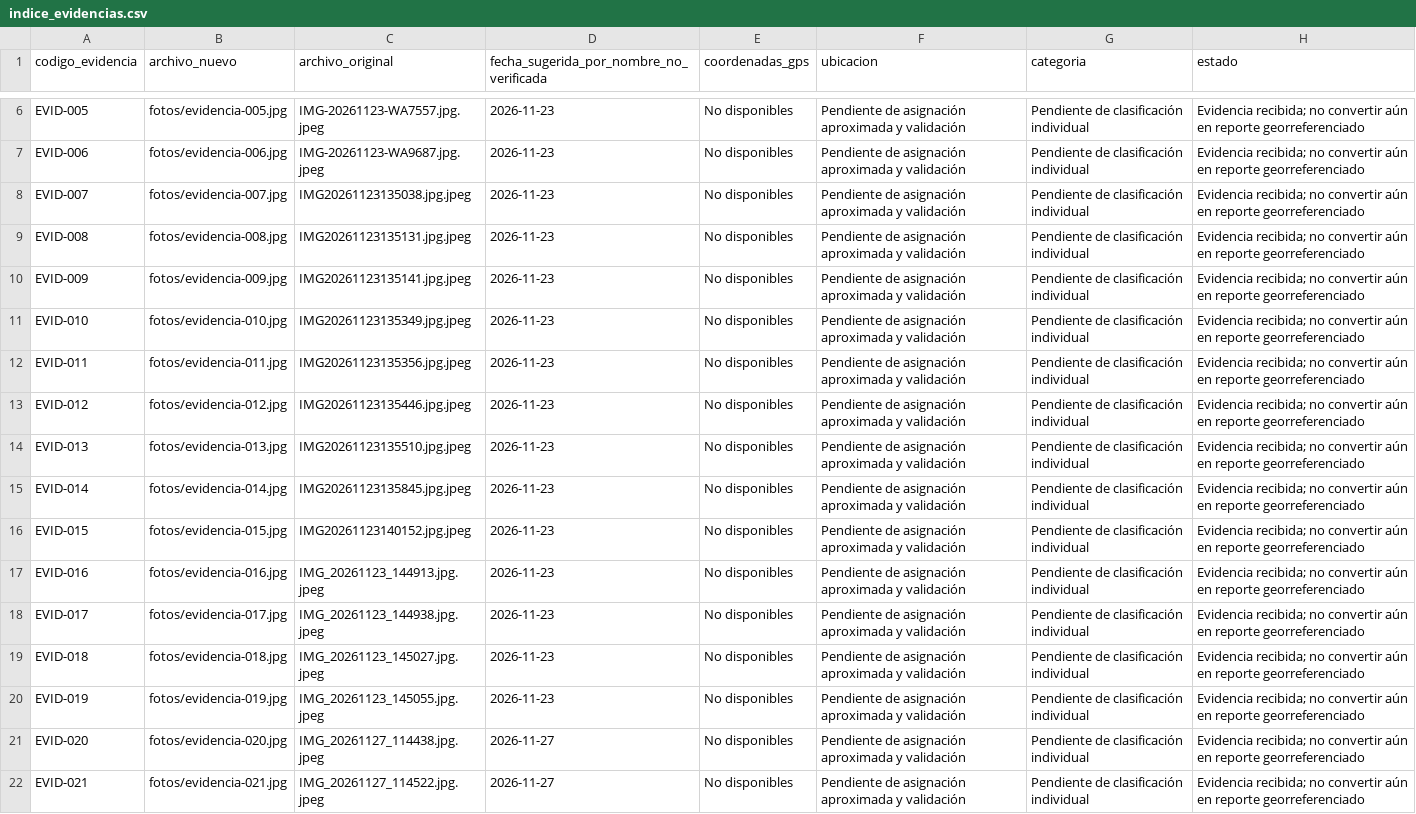
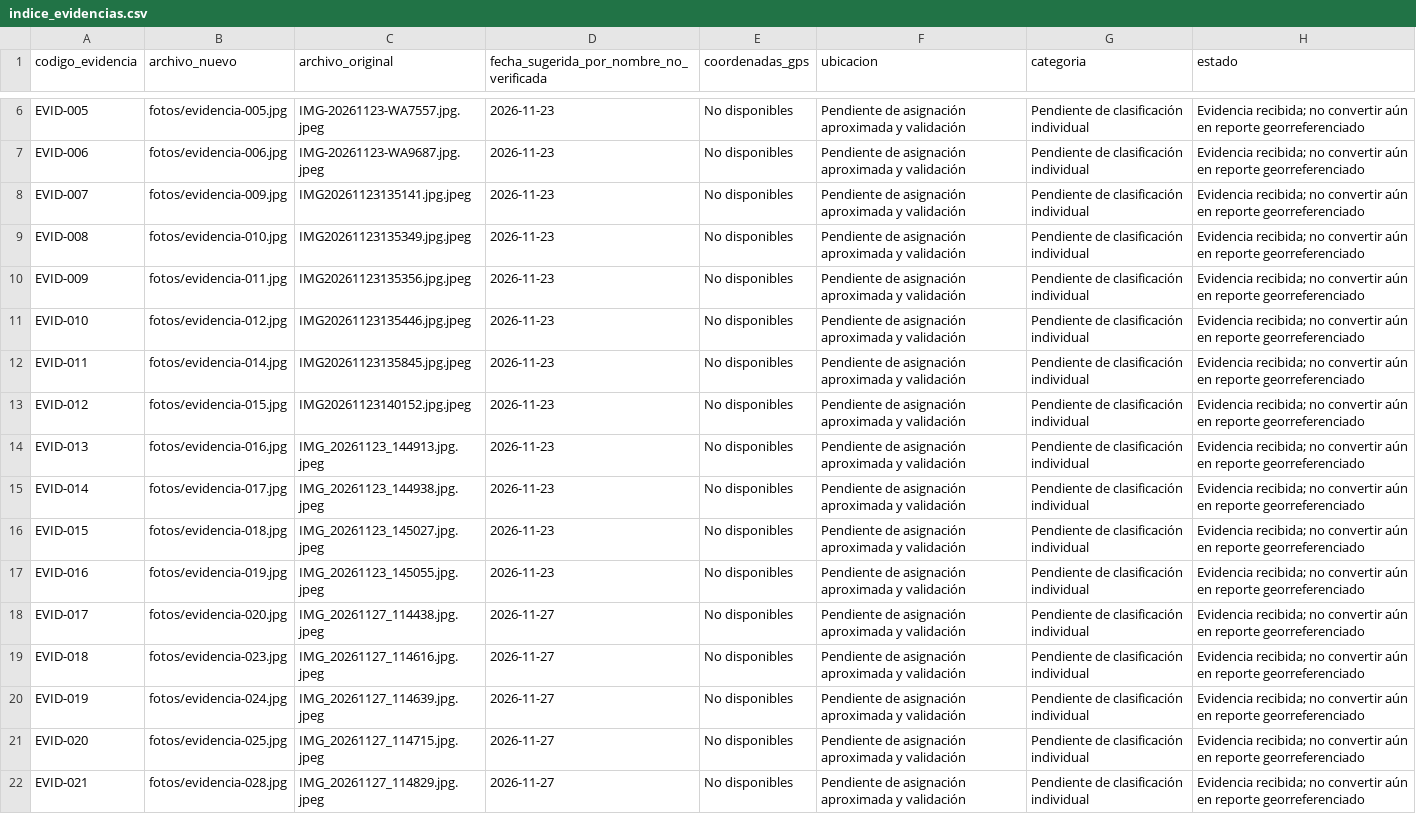
Before and after one commit to Angelsosa98/CONTROL-MAL-PARQUEO, a CSV file: datos/fotos/indice_evidencias.csv, drawn as a sheet; only a part is shown, gaps mark what is left out; the diff covers the shown part only; the diff names each change by its address in the sheet, - before the commit and + after, or states it on an @@ line.

Commit message:
Actualizar índice a las 30 fotografías seleccionadas

```diff
--- a/datos/fotos/indice_evidencias.csv
+++ b/datos/fotos/indice_evidencias.csv
-B8 (archivo_nuevo): fotos/evidencia-007.jpg
+B8 (archivo_nuevo): fotos/evidencia-009.jpg
-C8 (archivo_original): IMG20261123135038.jpg.jpeg
+C8 (archivo_original): IMG20261123135141.jpg.jpeg
-B9 (archivo_nuevo): fotos/evidencia-008.jpg
+B9 (archivo_nuevo): fotos/evidencia-010.jpg
-C9 (archivo_original): IMG20261123135131.jpg.jpeg
+C9 (archivo_original): IMG20261123135349.jpg.jpeg
-B10 (archivo_nuevo): fotos/evidencia-009.jpg
+B10 (archivo_nuevo): fotos/evidencia-011.jpg
-C10 (archivo_original): IMG20261123135141.jpg.jpeg
+C10 (archivo_original): IMG20261123135356.jpg.jpeg
-B11 (archivo_nuevo): fotos/evidencia-010.jpg
+B11 (archivo_nuevo): fotos/evidencia-012.jpg
-C11 (archivo_original): IMG20261123135349.jpg.jpeg
+C11 (archivo_original): IMG20261123135446.jpg.jpeg
-B12 (archivo_nuevo): fotos/evidencia-011.jpg
+B12 (archivo_nuevo): fotos/evidencia-014.jpg
-C12 (archivo_original): IMG20261123135356.jpg.jpeg
+C12 (archivo_original): IMG20261123135845.jpg.jpeg
-B13 (archivo_nuevo): fotos/evidencia-012.jpg
+B13 (archivo_nuevo): fotos/evidencia-015.jpg
-C13 (archivo_original): IMG20261123135446.jpg.jpeg
+C13 (archivo_original): IMG20261123140152.jpg.jpeg
-B14 (archivo_nuevo): fotos/evidencia-013.jpg
+B14 (archivo_nuevo): fotos/evidencia-016.jpg
-C14 (archivo_original): IMG20261123135510.jpg.jpeg
+C14 (archivo_original): IMG_20261123_144913.jpg.jpeg
-B15 (archivo_nuevo): fotos/evidencia-014.jpg
+B15 (archivo_nuevo): fotos/evidencia-017.jpg
-C15 (archivo_original): IMG20261123135845.jpg.jpeg
+C15 (archivo_original): IMG_20261123_144938.jpg.jpeg
-B16 (archivo_nuevo): fotos/evidencia-015.jpg
+B16 (archivo_nuevo): fotos/evidencia-018.jpg
-C16 (archivo_original): IMG20261123140152.jpg.jpeg
+C16 (archivo_original): IMG_20261123_145027.jpg.jpeg
-B17 (archivo_nuevo): fotos/evidencia-016.jpg
+B17 (archivo_nuevo): fotos/evidencia-019.jpg
-C17 (archivo_original): IMG_20261123_144913.jpg.jpeg
+C17 (archivo_original): IMG_20261123_145055.jpg.jpeg
-B18 (archivo_nuevo): fotos/evidencia-017.jpg
+B18 (archivo_nuevo): fotos/evidencia-020.jpg
-C18 (archivo_original): IMG_20261123_144938.jpg.jpeg
+C18 (archivo_original): IMG_20261127_114438.jpg.jpeg
-D18:D20: 2026-11-23
+D18:D20: 2026-11-27
-B19 (archivo_nuevo): fotos/evidencia-018.jpg
+B19 (archivo_nuevo): fotos/evidencia-023.jpg
-C19 (archivo_original): IMG_20261123_145027.jpg.jpeg
+C19 (archivo_original): IMG_20261127_114616.jpg.jpeg
-B20 (archivo_nuevo): fotos/evidencia-019.jpg
+B20 (archivo_nuevo): fotos/evidencia-024.jpg
-C20 (archivo_original): IMG_20261123_145055.jpg.jpeg
+C20 (archivo_original): IMG_20261127_114639.jpg.jpeg
-B21 (archivo_nuevo): fotos/evidencia-020.jpg
+B21 (archivo_nuevo): fotos/evidencia-025.jpg
-C21 (archivo_original): IMG_20261127_114438.jpg.jpeg
+C21 (archivo_original): IMG_20261127_114715.jpg.jpeg
-B22 (archivo_nuevo): fotos/evidencia-021.jpg
+B22 (archivo_nuevo): fotos/evidencia-028.jpg
-C22 (archivo_original): IMG_20261127_114522.jpg.jpeg
+C22 (archivo_original): IMG_20261127_114829.jpg.jpeg
```
Also changed, not shown: 10 removed rows and 18 edited cells elsewhere in this file.
